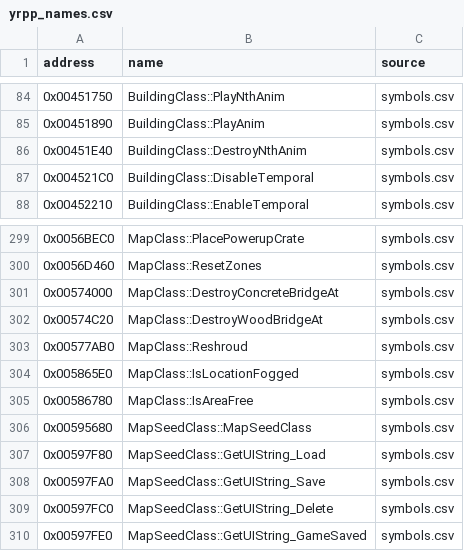
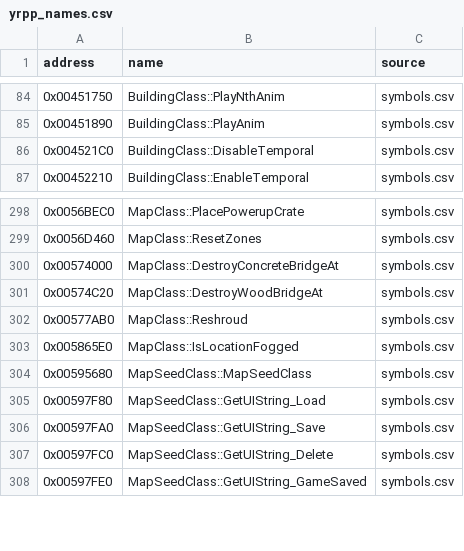
Before and after one commit to gibbo101/ra2-decomp, a CSV file: data/yrpp_names.csv, drawn as a sheet; only a part is shown, gaps mark what is left out.

Commit message:
Name eleven functions in init, map, vox, sidebar and building after TibSun
Init_Rules, Init_Campaigns and Prep_For_Side sit between the init debug
strings TibSun prints around them ("Init Rules", "Init_Campaigns()",
"Preparing Mixfiles for Side %02d"); Campaign_Choice_Dialog_Proc is the
proc Choose_Campaign passes. Build_All_Shores, Speak_AI, Set_Speech_Volume,
Print_Cameo_Text and Adjust_House_Power follow their TibSun bodies and
callers. Two YRpp guesses give way to TibSun's names for the same bodies:
DestroyNthAnim is End_Anim, and IsAreaFree is Is_Area_Available.

```diff
--- a/data/yrpp_names.csv
+++ b/data/yrpp_names.csv
@@ -85,3 +85,2 @@ address,name,source
 0x00451890,BuildingClass::PlayAnim,symbols.csv
-0x00451E40,BuildingClass::DestroyNthAnim,symbols.csv
 0x004521C0,BuildingClass::DisableTemporal,symbols.csv
@@ -304,3 +303,2 @@ address,name,source
 0x005865E0,MapClass::IsLocationFogged,symbols.csv
-0x00586780,MapClass::IsAreaFree,symbols.csv
 0x00595680,MapSeedClass::MapSeedClass,symbols.csv
```
Also changed, not shown: 16 other files.
